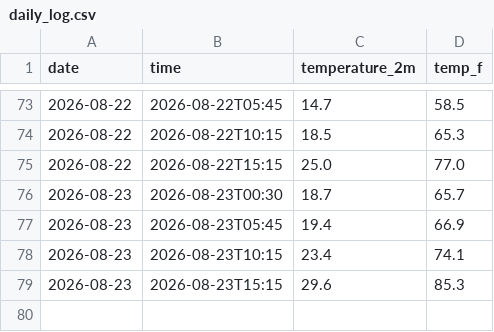
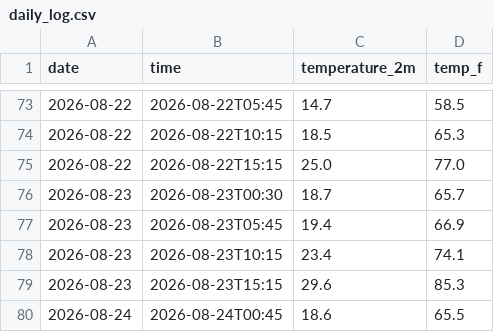
Before and after one commit to DrizzyLooDoo/weather_tracker, a CSV file: daily_log.csv, drawn as a sheet; only a part is shown, gaps mark what is left out.

```diff
--- a/daily_log.csv
+++ b/daily_log.csv
@@ -79 +79,2 @@ date,time,temperature_2m,temp_f
 2026-08-23,2026-08-23T15:15,29.6,85.3
+2026-08-24,2026-08-24T00:45,18.6,65.5
```
Also changed, not shown: 2 other files.
